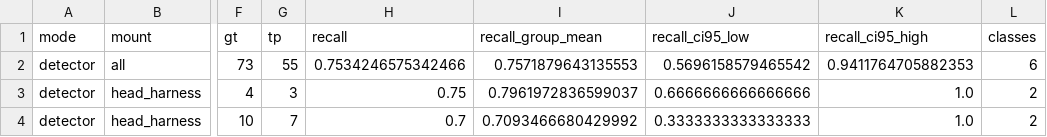
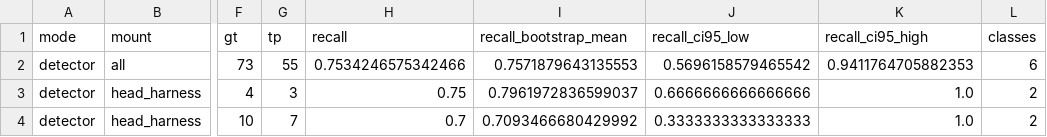
Before and after one commit to diomedescerda/indoor-detect, a CSV file: Build/Testing/benchmark/results/android/depth/depth_bands.csv, drawn as a sheet; only a part is shown, gaps mark what is left out; the diff names each change by its address in the sheet, - before the commit and + after, or states it on an @@ line.

```diff
--- a/Build/Testing/benchmark/results/android/depth/depth_bands.csv
+++ b/Build/Testing/benchmark/results/android/depth/depth_bands.csv
-I1: recall_group_mean
+I1: recall_bootstrap_mean
```
Also changed, not shown: Build/Testing/benchmark/results/android/scenario1/paired_t_tests.csv, 28 other files.
